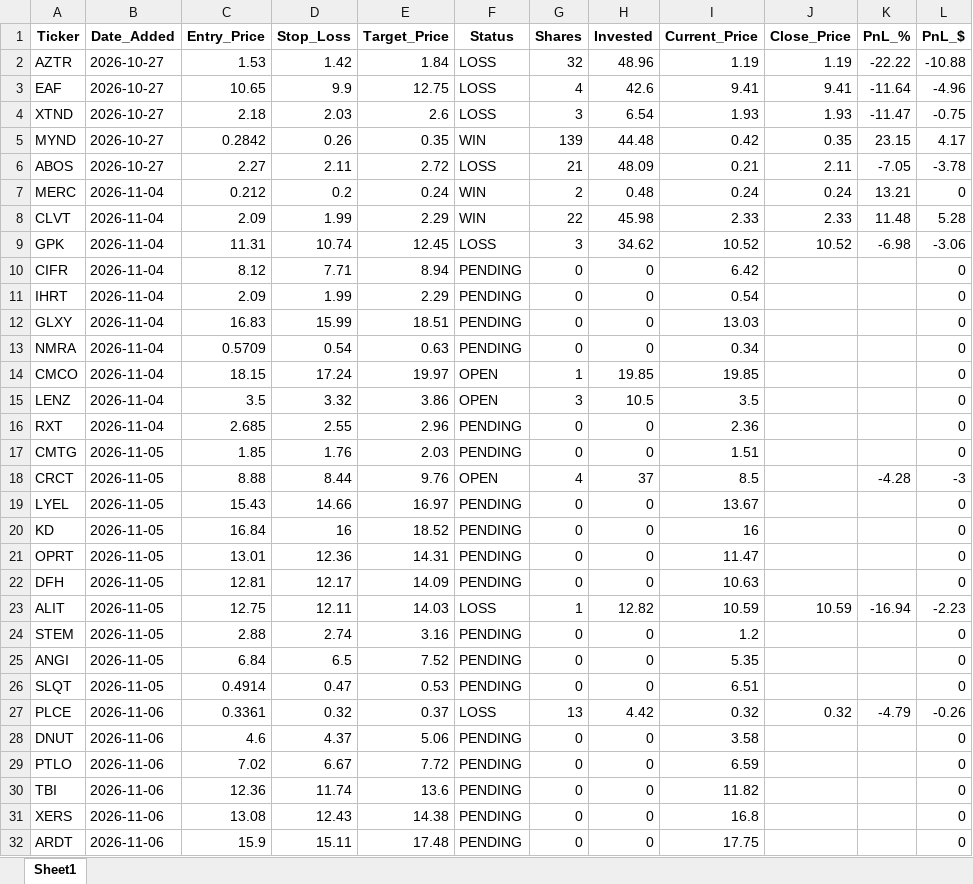
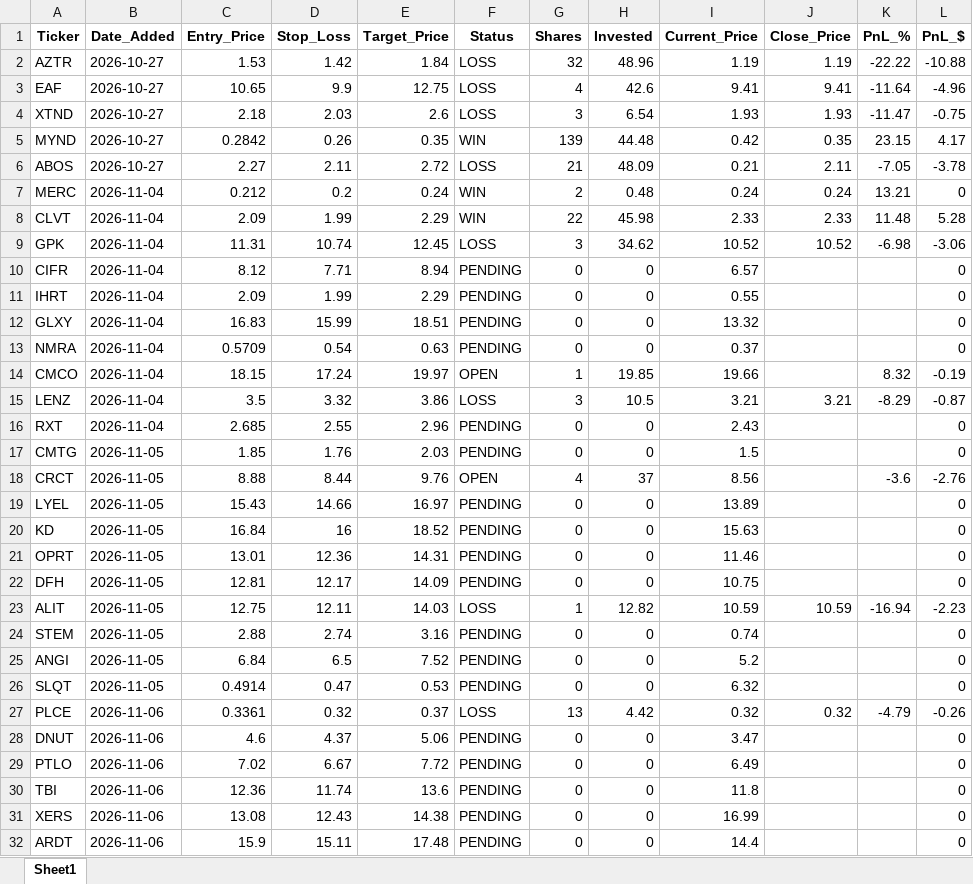
Before and after one commit to pppanio-cmd/stock-screener, an Excel workbook: rocket_journal.xlsx, sheet Sheet1, drawn as a sheet; only a part is shown; values as stored, in another font and other column widths than the file's, no borders; the diff covers the shown part only; the diff names each change by its address in the sheet, - before the commit and + after, or states it on an @@ line.

```diff
--- a/rocket_journal.xlsx (sheet Sheet1)
+++ b/rocket_journal.xlsx (sheet Sheet1)
-I10 (Current_Price): 6.42
+I10 (Current_Price): 6.57
-I11 (Current_Price): 0.54
+I11 (Current_Price): 0.55
-I12 (Current_Price): 13.03
+I12 (Current_Price): 13.32
-I13 (Current_Price): 0.34
+I13 (Current_Price): 0.37
-I14 (Current_Price): 19.85
+I14 (Current_Price): 19.66
-K14 (PnL_%): (empty)
+K14 (PnL_%): 8.32
-L14 (PnL_$): 0
+L14 (PnL_$): -0.19
-F15 (Status): OPEN
+F15 (Status): LOSS
-I15 (Current_Price): 3.5
+I15 (Current_Price): 3.21
-J15 (Close_Price): (empty)
+J15 (Close_Price): 3.21
-K15 (PnL_%): (empty)
+K15 (PnL_%): -8.29
-L15 (PnL_$): 0
+L15 (PnL_$): -0.87
-I16 (Current_Price): 2.36
+I16 (Current_Price): 2.43
-I17 (Current_Price): 1.51
+I17 (Current_Price): 1.5
-I18 (Current_Price): 8.5
+I18 (Current_Price): 8.56
-K18 (PnL_%): -4.28
+K18 (PnL_%): -3.6
-L18 (PnL_$): -3
+L18 (PnL_$): -2.76
-I19 (Current_Price): 13.67
+I19 (Current_Price): 13.89
-I20 (Current_Price): 16
+I20 (Current_Price): 15.63
-I21 (Current_Price): 11.47
+I21 (Current_Price): 11.46
-I22 (Current_Price): 10.63
+I22 (Current_Price): 10.75
-I24 (Current_Price): 1.2
+I24 (Current_Price): 0.74
-I25 (Current_Price): 5.35
+I25 (Current_Price): 5.2
-I26 (Current_Price): 6.51
+I26 (Current_Price): 6.32
-I28 (Current_Price): 3.58
+I28 (Current_Price): 3.47
-I29 (Current_Price): 6.59
+I29 (Current_Price): 6.49
-I30 (Current_Price): 11.82
+I30 (Current_Price): 11.8
-I31 (Current_Price): 16.8
+I31 (Current_Price): 16.99
-I32 (Current_Price): 17.75
+I32 (Current_Price): 14.4
```
Also changed, not shown: 6 added rows and 72 edited cells elsewhere in this sheet, 2 other files.
